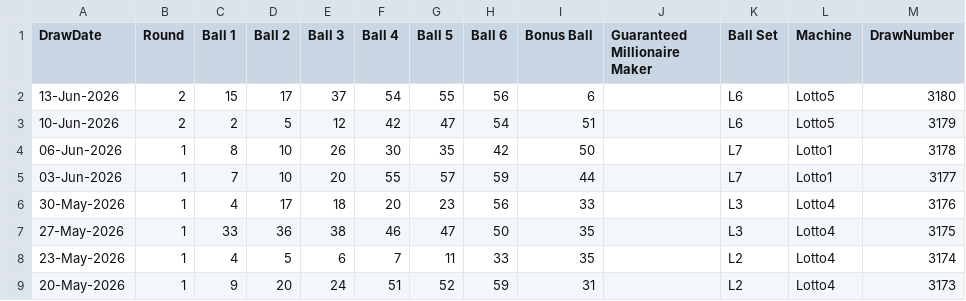
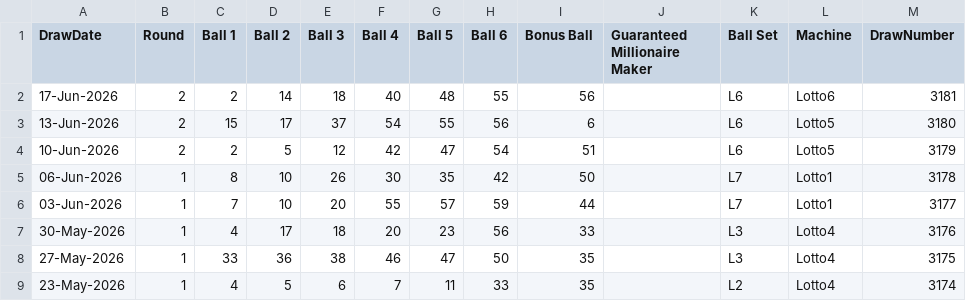
Before and after one commit to Rosalita/distributed-lottery-analyser, a CSV file: cmd/getdrawhistory/data/lotto/lotto.csv, drawn as a sheet; only a part is shown; the shorter side is filled out with more unchanged rows; the diff names each change by its address in the sheet, - before the commit and + after, or states it on an @@ line.

Commit message:
rename project and fetch latest draws

```diff
--- a/cmd/getdrawhistory/data/lotto/lotto.csv
+++ b/cmd/getdrawhistory/data/lotto/lotto.csv
+row 2: 17-Jun-2026 | 2 | 2 | 14 | 18 | 40 | 48 | 55 | 56 |  | L6 | Lotto6 | 3181
```
Also changed, not shown: cmd/getdrawhistory/data/thunderball/thunderball.csv, 7 other files.
